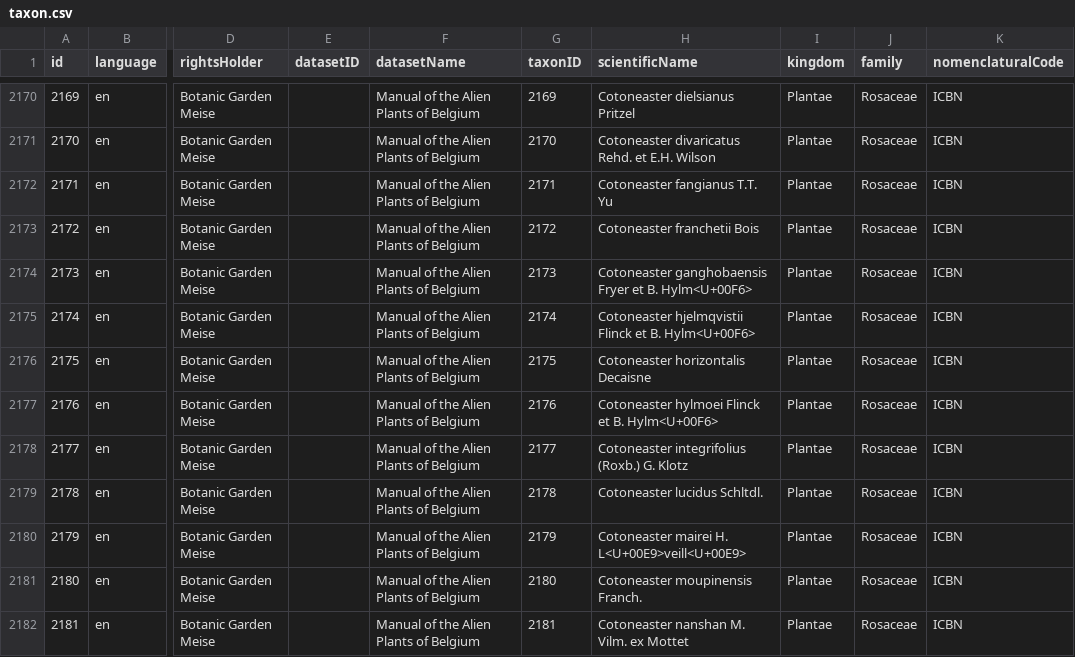
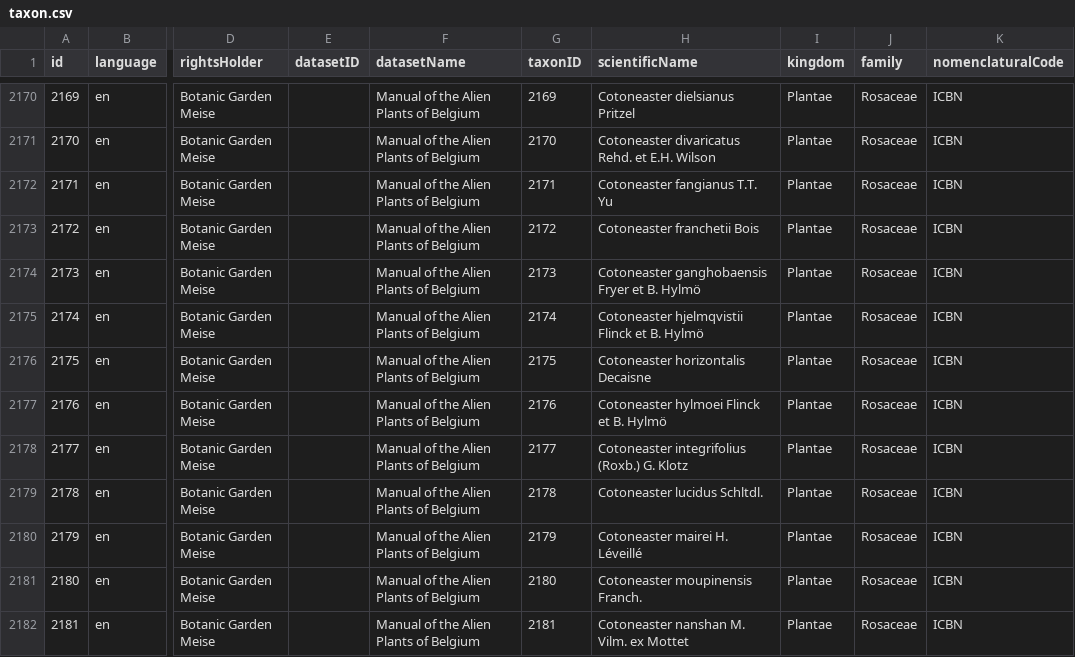
Before and after one commit to trias-project/alien-plants-belgium, a CSV file: data/processed/taxon.csv, drawn as a sheet; only a part is shown, gaps mark what is left out; the diff covers the shown part only; the diff names each change by its address in the sheet, - before the commit and + after, or states it on an @@ line.

```diff
--- a/data/processed/taxon.csv
+++ b/data/processed/taxon.csv
-H2174 (scientificName): …et B. Hylm<U+00F6>
+H2174 (scientificName): …et B. Hylmö
-H2175 (scientificName): …et B. Hylm<U+00F6>
+H2175 (scientificName): …et B. Hylmö
-H2177 (scientificName): Cotoneaster hylmoei Flinck et B. Hylm<U+00F6>
+H2177 (scientificName): Cotoneaster hylmoei Flinck et B. Hylmö
-H2180 (scientificName): Cotoneaster mairei H. L<U+00E9>veill<U+00E9>
+H2180 (scientificName): Cotoneaster mairei H. Léveillé
```
Also changed, not shown: 72 edited cells elsewhere in this file, 1 other file.
